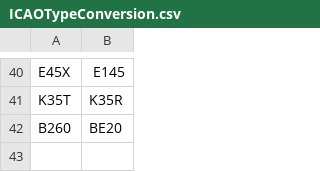
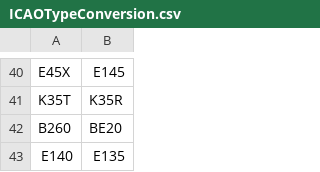
Before and after one commit to rikgale/ICAOList, a CSV file: ICAOTypeConversion.csv, drawn as a sheet; only a part is shown, gaps mark what is left out.

Commit message:
Update ICAOTypeConversion.csv
E140 -> E135

```diff
--- a/ICAOTypeConversion.csv
+++ b/ICAOTypeConversion.csv
@@ -42 +42,2 @@ K35T,K35R
 B260,BE20
+E140,E135
```
